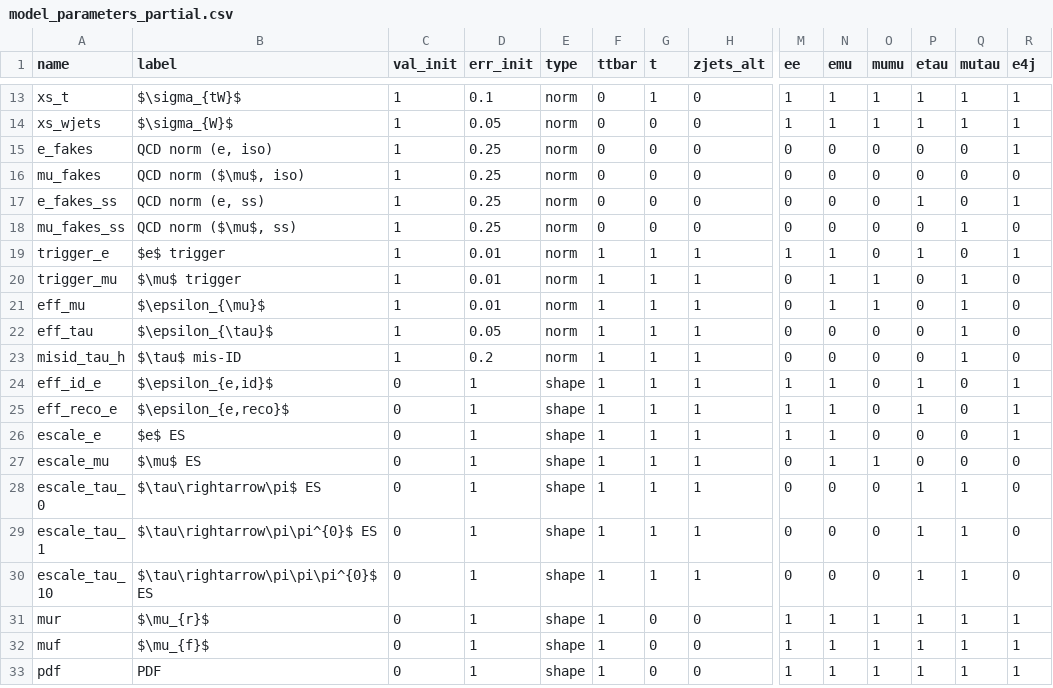
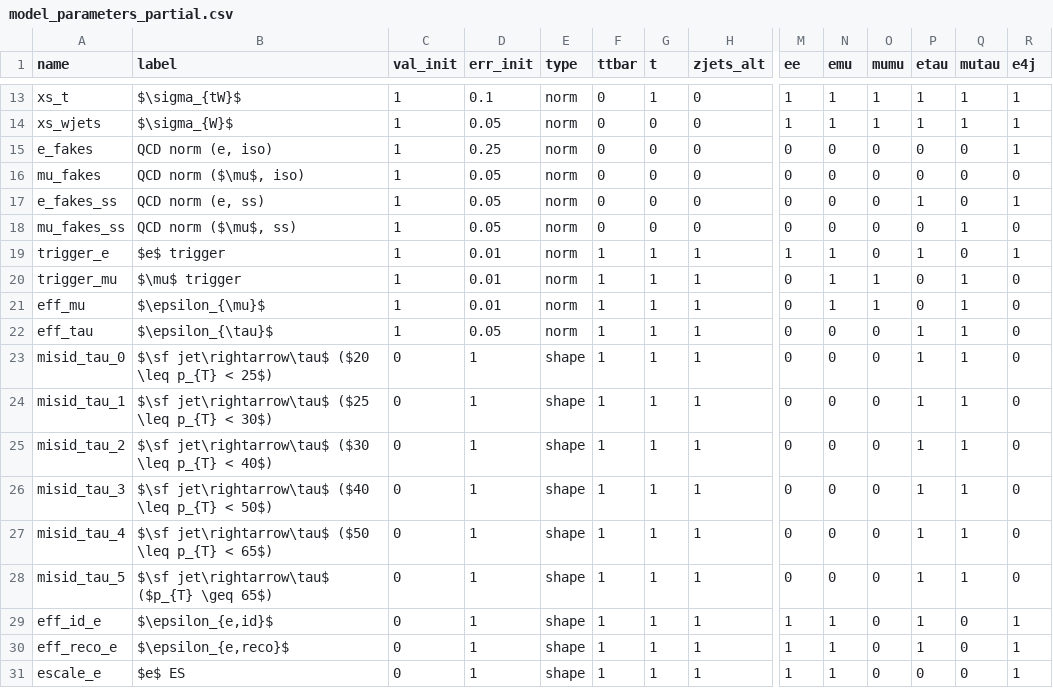
Before and after one commit to NWUHEP/analysis-tools, a CSV file: data/model_parameters_partial.csv, drawn as a sheet; only a part is shown, gaps mark what is left out; the shorter side is filled out with more unchanged rows; addresses are those after the commit; rows hold the shown columns only; the diff names each change by its address in the sheet, - before the commit and + after, or states it on an @@ line.

Commit message:
implementing pt dependent tau misid n.p.

```diff
--- a/data/model_parameters_partial.csv
+++ b/data/model_parameters_partial.csv
-D16:D18 (err_init): 0.25
+D16:D18 (err_init): 0.05
-P22 (etau): 0
+P22 (etau): 1
+row 23: misid_tau_0 | $\sf jet\rightarrow\tau$ ($20 \leq p_{T} < 25$) | 0 | 1 | shape | 1 | 1 | 1 | 0 | 0 | 0 | 1 | 1 | 0
+row 24: misid_tau_1 | $\sf jet\rightarrow\tau$ ($25 \leq p_{T} < 30$) | 0 | 1 | shape | 1 | 1 | 1 | 0 | 0 | 0 | 1 | 1 | 0
+row 25: misid_tau_2 | $\sf jet\rightarrow\tau$ ($30 \leq p_{T} < 40$) | 0 | 1 | shape | 1 | 1 | 1 | 0 | 0 | 0 | 1 | 1 | 0
+row 26: misid_tau_3 | $\sf jet\rightarrow\tau$ ($40 \leq p_{T} < 50$) | 0 | 1 | shape | 1 | 1 | 1 | 0 | 0 | 0 | 1 | 1 | 0
+row 27: misid_tau_4 | $\sf jet\rightarrow\tau$ ($50 \leq p_{T} < 65$) | 0 | 1 | shape | 1 | 1 | 1 | 0 | 0 | 0 | 1 | 1 | 0
-A28 (name): misid_tau_h
+A28 (name): misid_tau_5
-B28 (label): $\tau$ mis-ID
+B28 (label): $\sf jet\rightarrow\tau$ ($p_{T} \geq 65$)
-C28 (val_init): 1
+C28 (val_init): 0
-D28 (err_init): 0.2
+D28 (err_init): 1
-E28 (type): norm
+E28 (type): shape
-P28 (etau): 0
+P28 (etau): 1
```
Also changed, not shown: 7 other files.
